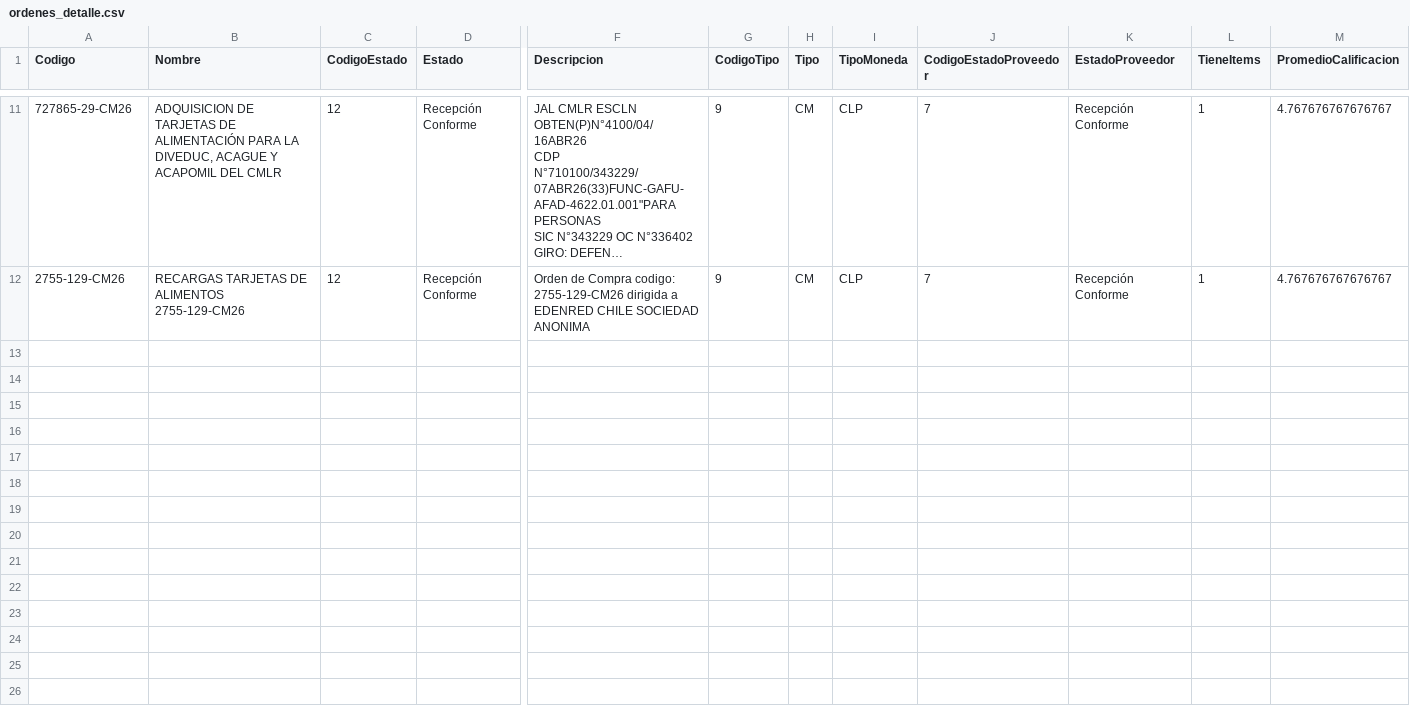
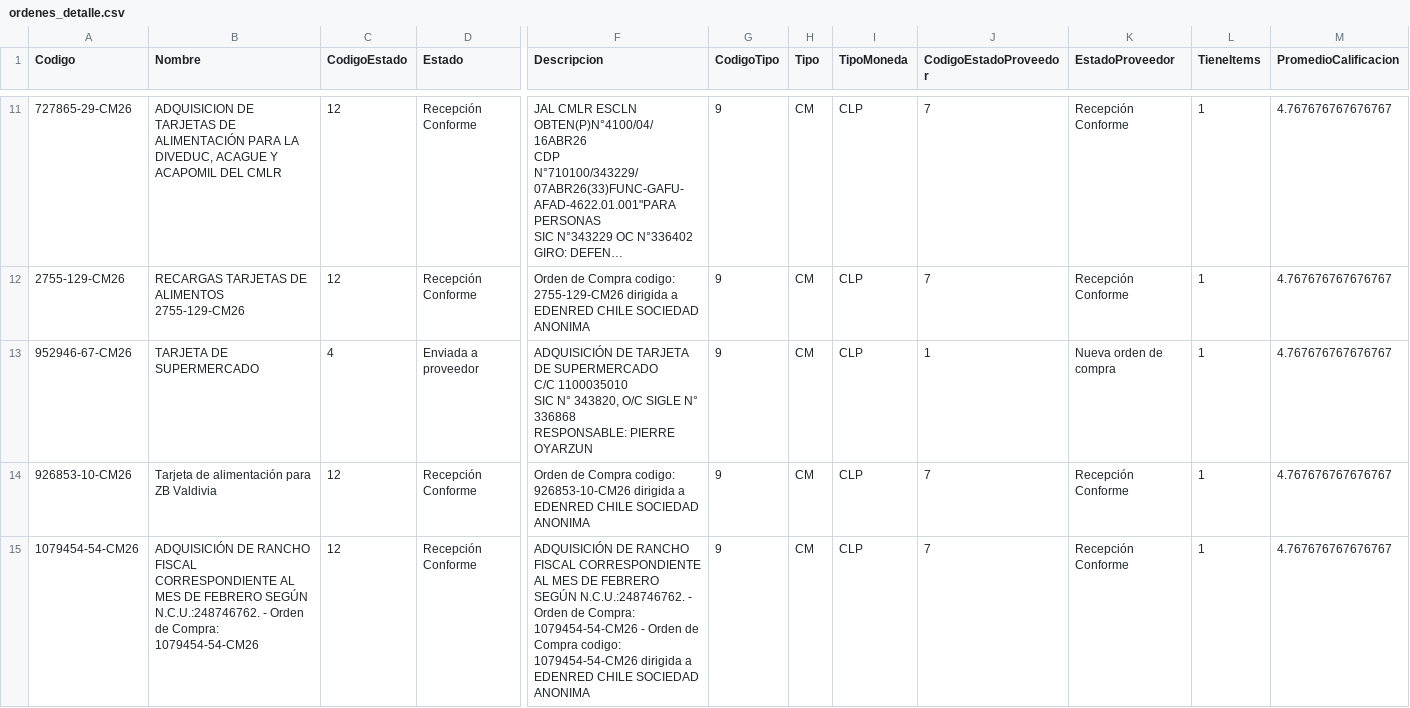
Before and after one commit to hurtadodaniel/mp, a CSV file: data/ordenes_detalle.csv, drawn as a sheet; only a part is shown, gaps mark what is left out; long unchanged cells end in …; rows hold the shown columns only; ↵ is a line break in a cell; the diff names each change by its address in the sheet, - before the commit and + after, or states it on an @@ line.

```diff
--- a/data/ordenes_detalle.csv
+++ b/data/ordenes_detalle.csv
+row 13: 952946-67-CM26 | TARJETA DE SUPERMERCADO | 4 | Enviada a proveedor | ADQUISICIÓN DE TARJETA DE SUPERMERCADO ↵ C/C 1100035010 ↵ SIC N° 343820, O/C SIGLE N° 336868 ↵ RESPONSABLE: PIERRE OYARZUN | 9 | CM | CLP | 1 | Nueva orden de compra | 1 | 4.767676767676767
+row 14: 926853-10-CM26 | Tarjeta de alimentación para ZB Valdivia | 12 | Recepción Conforme | Orden de Compra codigo: 926853-10-CM26 dirigida a EDENRED CHILE SOCIEDAD ANONIMA | 9 | CM | CLP | 7 | Recepción Conforme | 1 | 4.767676767676767
+row 15: 1079454-54-CM26 | ADQUISICIÓN DE RANCHO FISCAL CORRESPONDIENTE AL MES DE FEBRERO SEGÚN N.C.U.:248746762. - Orden de Compra: 1079454-54-CM26 | 12 | Recepción Conforme | ADQUISICIÓN DE RANCHO FISCAL CORRESPONDIENTE AL MES DE FEBRERO SEGÚN N.C.U.:248746762. - Orden de Compra: 1079454-54-CM26 - Orden de Compra codigo: 1079454-54-CM26 dirigida a EDENRED CHILE SOCIEDAD ANONIMA | 9 | CM | CLP | 7 | Recepción Conforme | 1 | 4.767676767676767
```
Also changed, not shown: data/ordenes_listado.csv, 1 other file.
